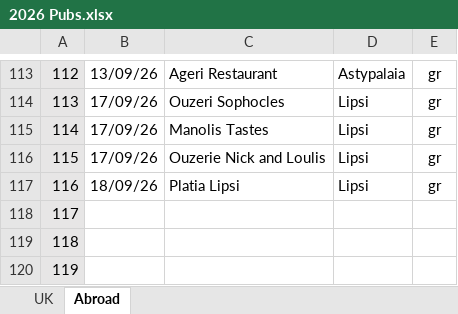
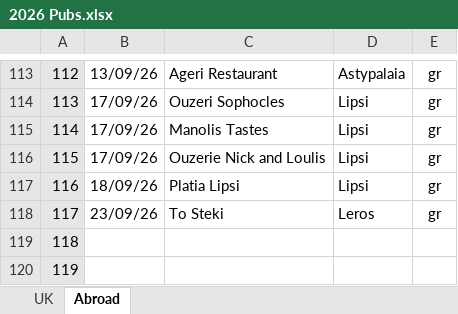
Before and after one commit to dwjhaines/WebSite, an Excel workbook: pubs/2026 Pubs.xlsx, sheet Abroad, drawn as a sheet; only a part is shown, gaps mark what is left out; values as stored, in another font and other column widths than the file's, no borders; the diff names each change by its address in the sheet, - before the commit and + after, or states it on an @@ line.

```diff
--- a/pubs/2026 Pubs.xlsx (sheet Abroad)
+++ b/pubs/2026 Pubs.xlsx (sheet Abroad)
-B118: (empty)
+B118: 23/09/26
-C118: (empty)
+C118: To Steki
-D118: (empty)
+D118: Leros
-E118: (empty)
+E118: gr
```
Also changed, not shown: sheet UK, 3 other files.
